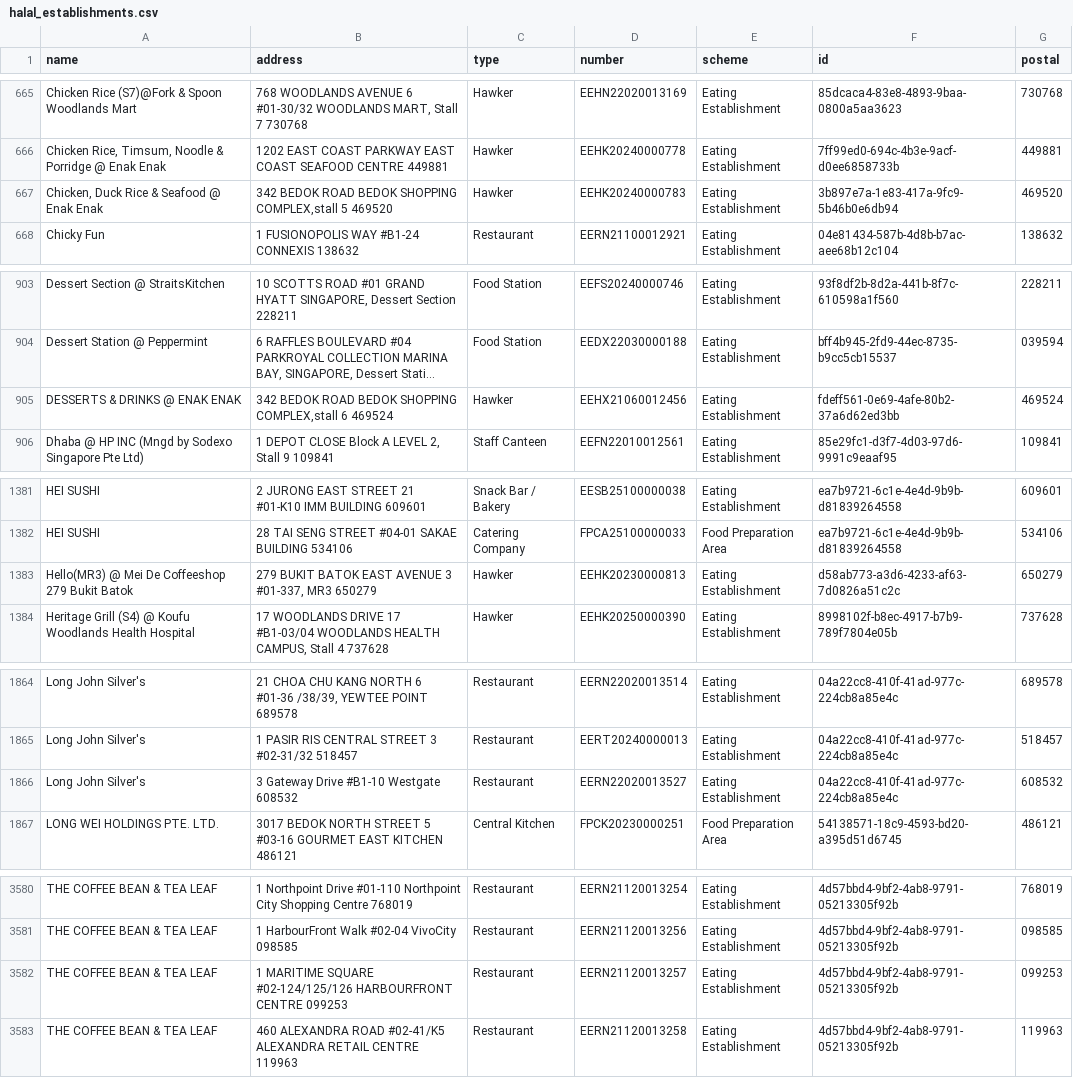
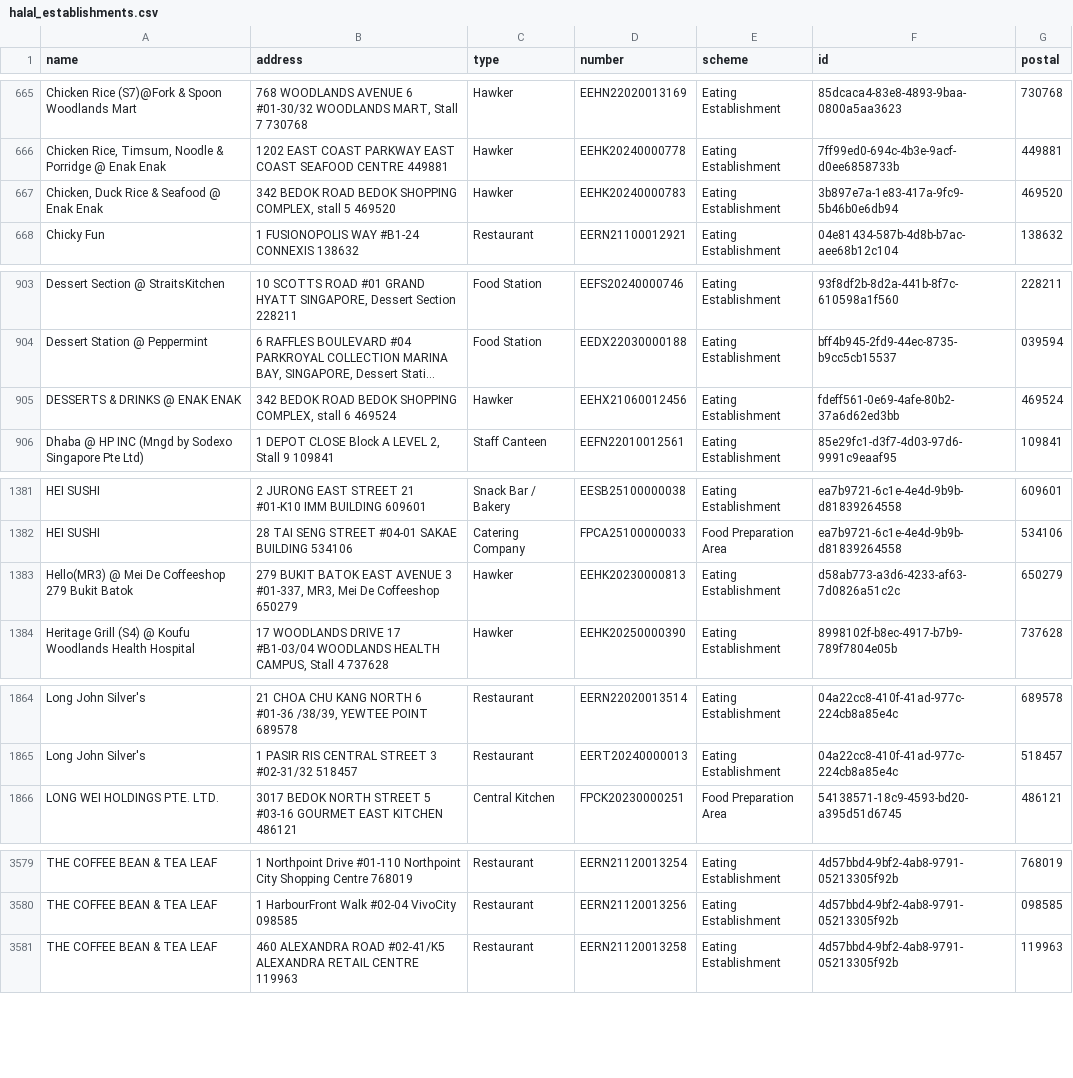
Before and after one commit to zootato/singapore-halal-establishments, a CSV file: halal_establishments.csv, drawn as a sheet; only a part is shown, gaps mark what is left out; long unchanged cells end in …; the diff covers the shown part only; the diff names each change by its address in the sheet, - before the commit and + after, or states it on an @@ line.

```diff
--- a/halal_establishments.csv
+++ b/halal_establishments.csv
-B667 (address): …BEDOK SHOPPING COMPLEX,stall 5 469520
+B667 (address): …BEDOK SHOPPING COMPLEX, stall 5 469520
-B905 (address): …BEDOK SHOPPING COMPLEX,stall 6 469524
+B905 (address): …BEDOK SHOPPING COMPLEX, stall 6 469524
-B1383 (address): …3 #01-337, MR3 650279
+B1383 (address): …3 #01-337, MR3, Mei De Coffeeshop 650279
-row 1866: Long John Silver's | 3 Gateway Drive #B1-10 Westgate 608532 | Restaurant | EERN22020013527 | Eating Establishment | 04a22cc8-410f-41ad-977c-224cb8a85e4c | 608532
-row 3582: THE COFFEE BEAN & TEA LEAF | 1 MARITIME SQUARE #02-124/125/126 HARBOURFRONT CENTRE 099253 | Restaurant | EERN21120013257 | Eating Establishment | 4d57bbd4-9bf2-4ab8-9791-05213305f92b | 099253
```
Also changed, not shown: 3 edited cells elsewhere in this file, 3 other files.
